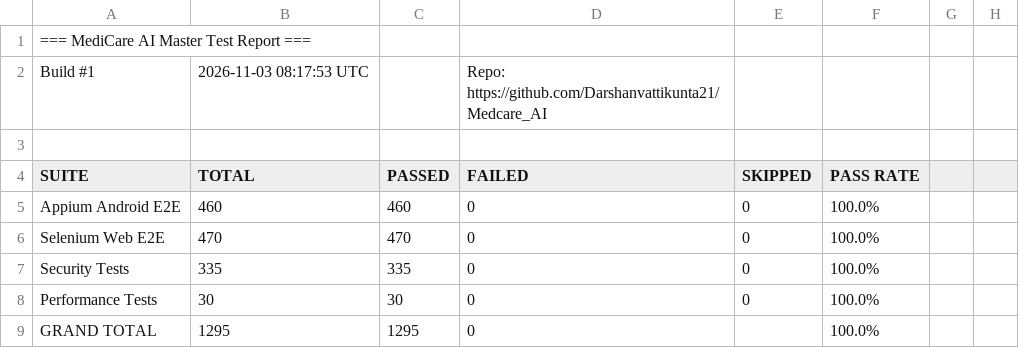
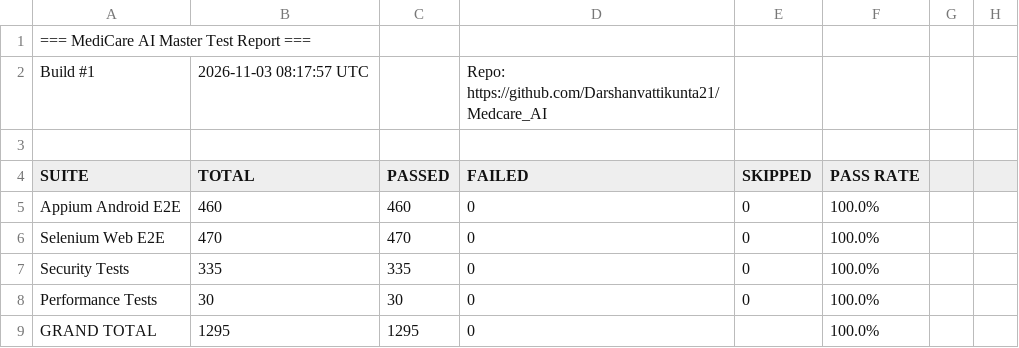
Before and after one commit to Darshanvattikunta21/Medcare_AI, a CSV file: reports/latest/MediCare_AI_Master_Test_Report.csv, drawn as a sheet; only a part is shown.

Commit message:
🌐 Deploy MediCare AI · Build #18 4b8c1328ea1dc6c037419fe680ebccd4754c0d45

```diff
--- a/reports/latest/MediCare_AI_Master_Test_Report.csv
+++ b/reports/latest/MediCare_AI_Master_Test_Report.csv
@@ -1,3 +1,3 @@
 === MediCare AI Master Test Report ===,,,,,,,
-Build #1,2026-11-03 08:17:53 UTC,,Repo: https://github.com/Darshanvattikunta21/Medcare_AI,,,,
+Build #1,2026-11-03 08:17:57 UTC,,Repo: https://github.com/Darshanvattikunta21/Medcare_AI,,,,
 ,,,,,,,
```
Also changed, not shown: 5 other files.
